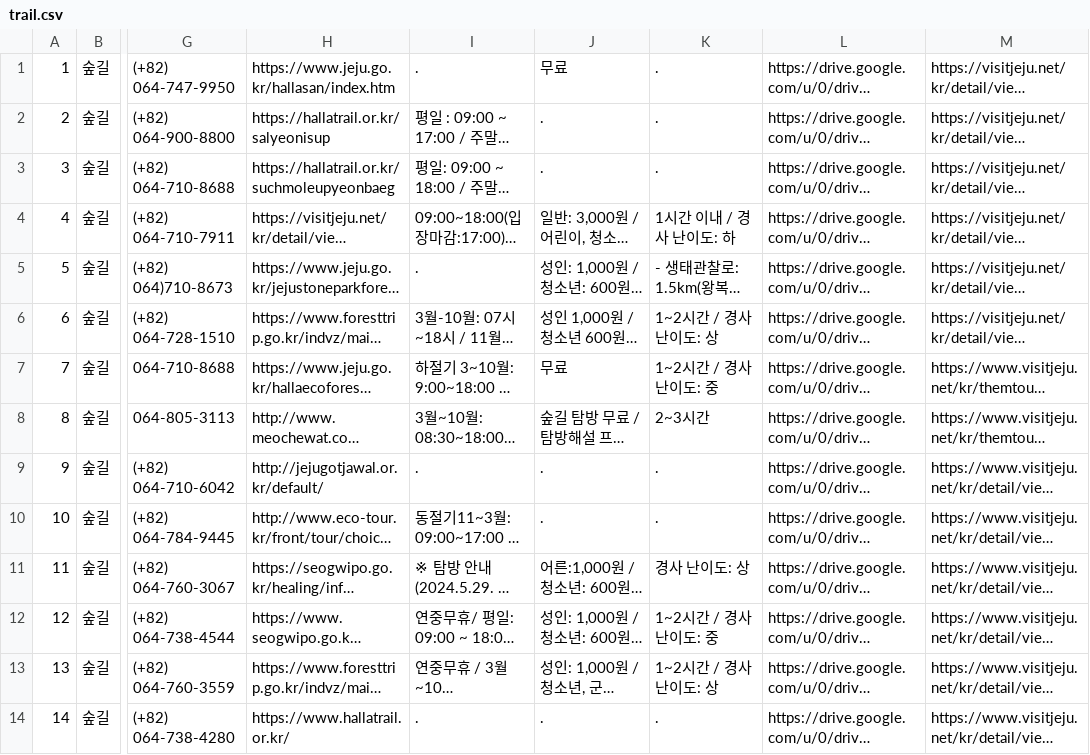
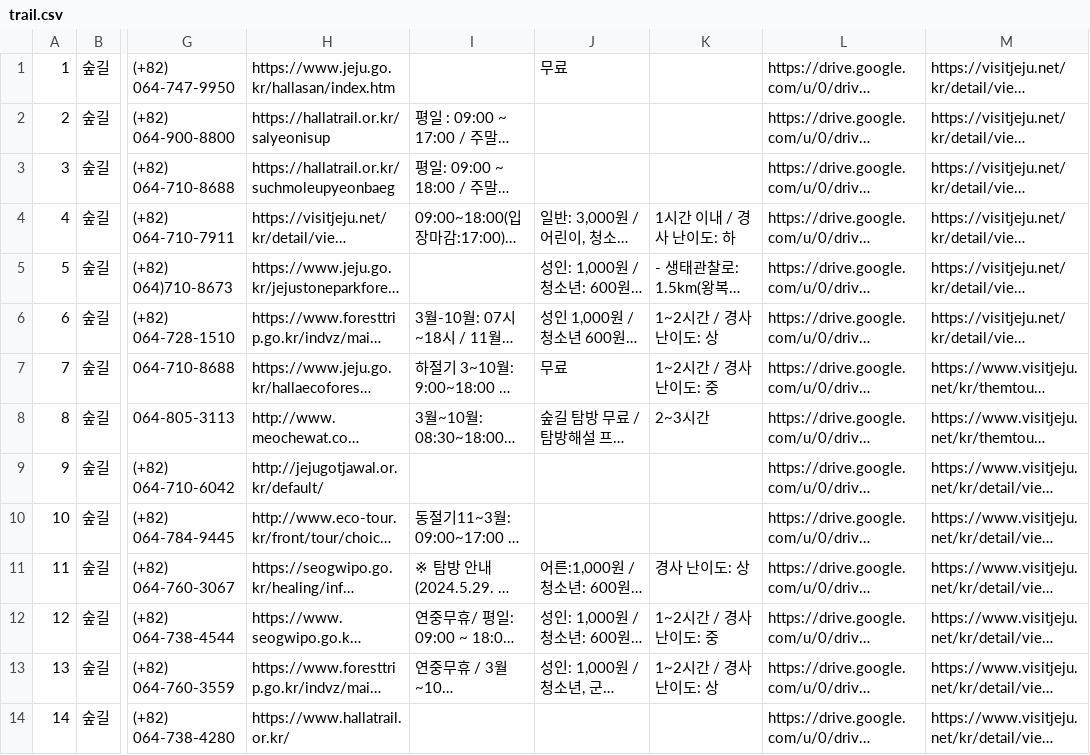
Before and after one commit to JejuGudGo/Backend, a CSV file: src/main/resources/csv/home/trail.csv, drawn as a sheet; only a part is shown, gaps mark what is left out; long unchanged cells end in …; the diff covers the shown part only; the diff names each change by its address in the sheet, - before the commit and + after, or states it on an @@ line.

Commit message:
Data : 산책로 데이터 null처리 (#89)

```diff
--- a/src/main/resources/csv/home/trail.csv
+++ b/src/main/resources/csv/home/trail.csv
-I1: .
+I1: (empty)
-K1:K3: .
+K1:K3: (empty)
-J2:J3: .
+J2:J3: (empty)
-I5: .
+I5: (empty)
-I9: .
+I9: (empty)
-J9:J10: .
+J9:J10: (empty)
-K9:K10: .
+K9:K10: (empty)
-I14: .
+I14: (empty)
-J14: .
+J14: (empty)
-K14: .
+K14: (empty)
```
Also changed, not shown: 121 edited cells elsewhere in this file.
